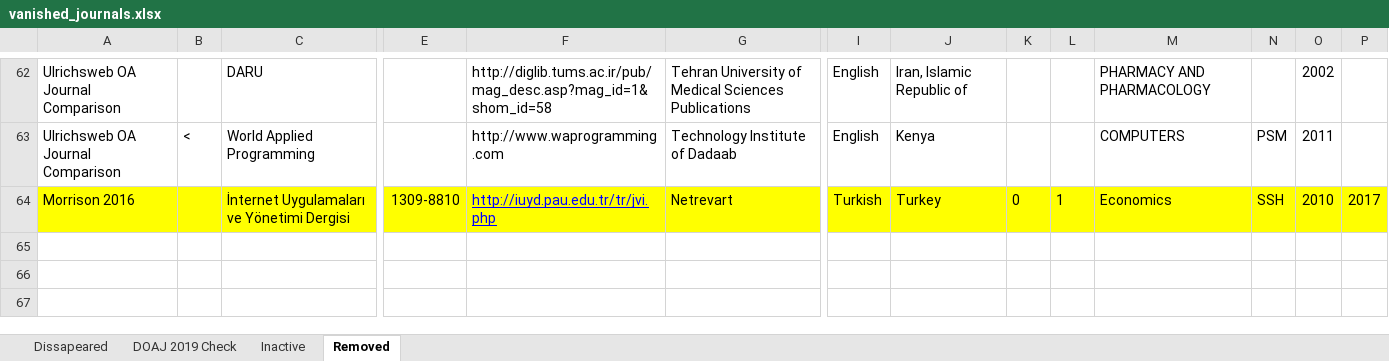
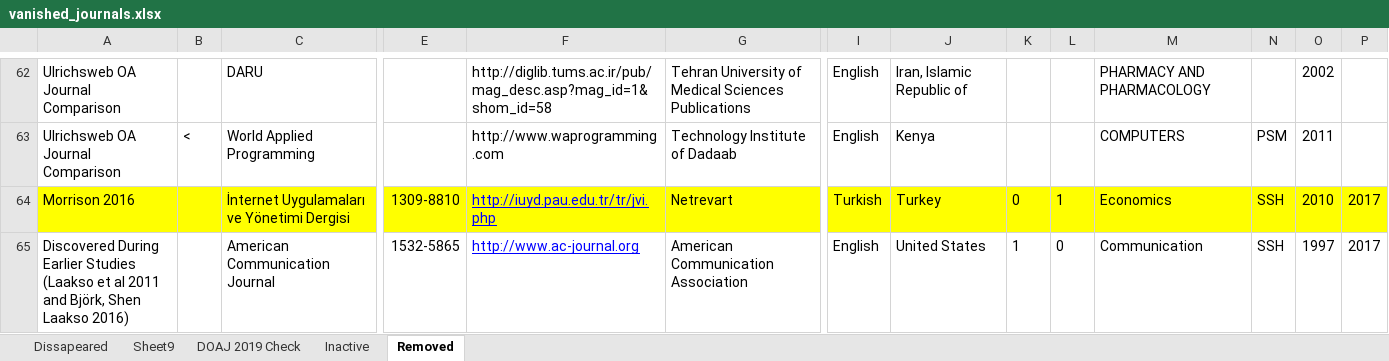
Before and after one commit to njahn82/vanished_journals, an Excel workbook: data/vanished_journals.xlsx, sheet Removed, drawn as a sheet; only a part is shown, gaps mark what is left out; values as stored, in another font and other column widths than the file's, no borders; charts and pictures and conditional formats not drawn; rows hold the shown columns only; the diff names each change by its address in the sheet, - before the commit and + after, or states it on an @@ line.

```diff
--- a/data/vanished_journals.xlsx (sheet Removed)
+++ b/data/vanished_journals.xlsx (sheet Removed)
+sheet tab: Sheet9
+row 65: Discovered During Earlier Studies (Laakso et al 2011 and Björk, Shen Laakso 2016) |  | American Communication Journal | 1532-5865 | http://www.ac-journal.org | American Communication Association | English | United States | 1 | 0 | Communication | SSH | 1997 | 2017
```
Also changed, not shown: sheet Dissapeared, charts or pictures, 5 other files.
